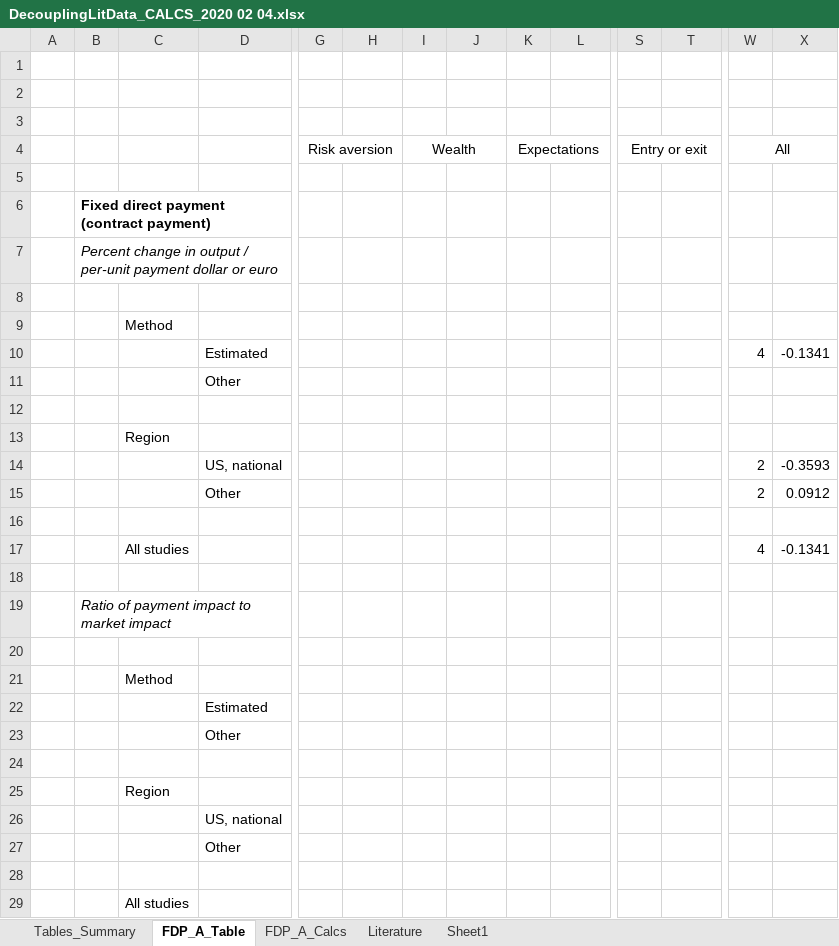
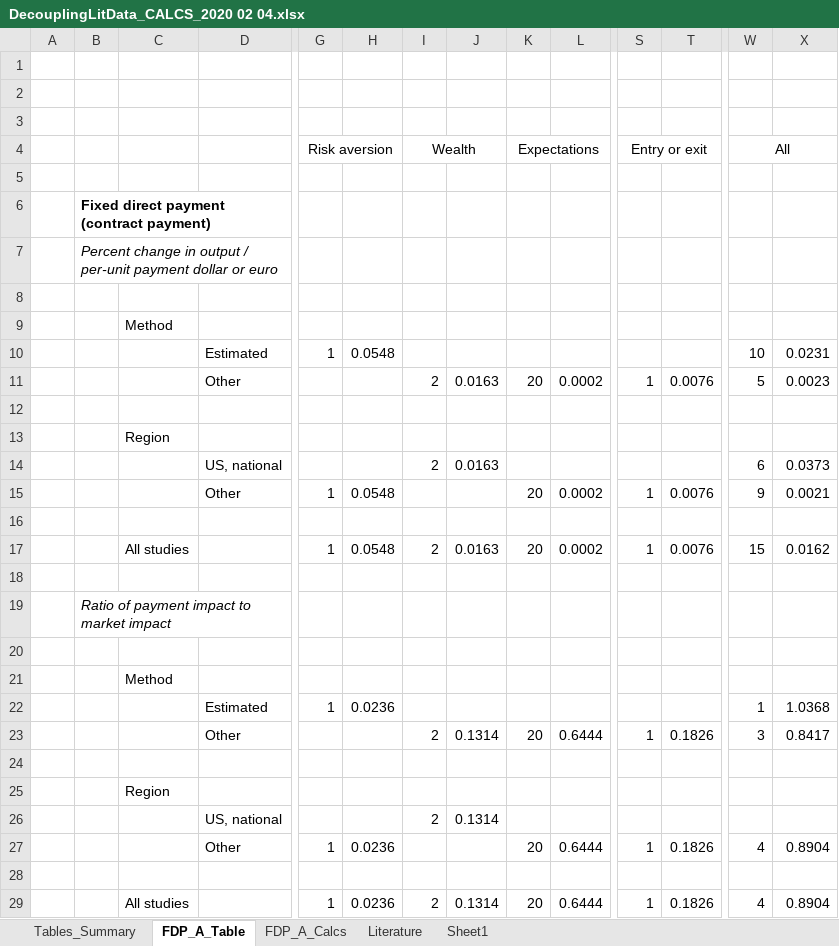
Before and after one commit to fapri/MarketResearch, an Excel workbook: Decoupling/DecouplingLitData_CALCS_2020 02 04.xlsx, sheet FDP_A_Table, drawn as a sheet; only a part is shown, gaps mark what is left out; values as stored, in another font and other column widths than the file's, no borders; removed rows and columns are numbered as before the commit, all else as after; rows hold the shown columns only; the diff names each change by its address in the sheet, - before the commit and + after, or states it on an @@ line.

```diff
--- a/Decoupling/DecouplingLitData_CALCS_2020 02 04.xlsx (sheet FDP_A_Table)
+++ b/Decoupling/DecouplingLitData_CALCS_2020 02 04.xlsx (sheet FDP_A_Table)
-row 10:  |  |  | Estimated |  |  |  |  |  |  |  |  | 4 | -0.1341
-row 11:  |  |  | Other
+row 10:  |  |  | Estimated | 1 | 0.0548 |  |  |  |  |  |  | 10 | 0.0231
+row 11:  |  |  | Other |  |  | 2 | 0.0163 | 20 | 0.0002 | 1 | 0.0076 | 5 | 0.0023
-row 14:  |  |  | US, national |  |  |  |  |  |  |  |  | 2 | -0.3593
-row 15:  |  |  | Other |  |  |  |  |  |  |  |  | 2 | 0.0912
+row 14:  |  |  | US, national |  |  | 2 | 0.0163 |  |  |  |  | 6 | 0.0373
+row 15:  |  |  | Other | 1 | 0.0548 |  |  | 20 | 0.0002 | 1 | 0.0076 | 9 | 0.0021
-row 17:  |  | All studies |  |  |  |  |  |  |  |  |  | 4 | -0.1341
+row 17:  |  | All studies |  | 1 | 0.0548 | 2 | 0.0163 | 20 | 0.0002 | 1 | 0.0076 | 15 | 0.0162
-row 22:  |  |  | Estimated
-row 23:  |  |  | Other
+row 22:  |  |  | Estimated | 1 | 0.0236 |  |  |  |  |  |  | 1 | 1.0368
+row 23:  |  |  | Other |  |  | 2 | 0.1314 | 20 | 0.6444 | 1 | 0.1826 | 3 | 0.8417
-row 26:  |  |  | US, national
-row 27:  |  |  | Other
+row 26:  |  |  | US, national |  |  | 2 | 0.1314
+row 27:  |  |  | Other | 1 | 0.0236 |  |  | 20 | 0.6444 | 1 | 0.1826 | 4 | 0.8904
-row 29:  |  | All studies
+row 29:  |  | All studies |  | 1 | 0.0236 | 2 | 0.1314 | 20 | 0.6444 | 1 | 0.1826 | 4 | 0.8904
```
Also changed, not shown: sheet FDP_A_Calcs, sheet Tables_Summary, formulas that keep their value, 5 other files.
